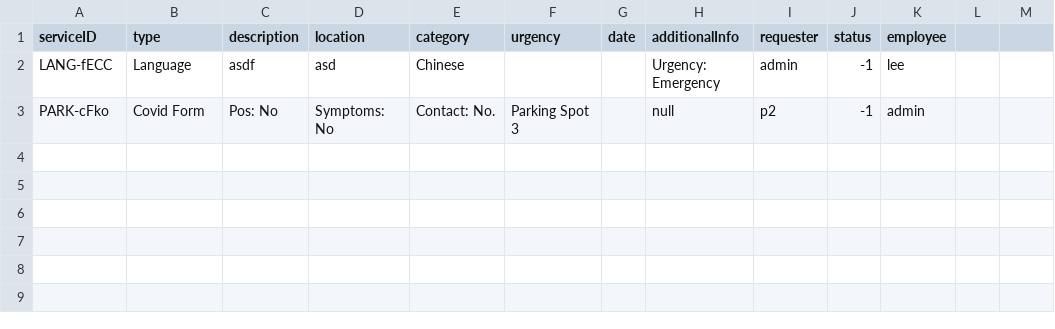
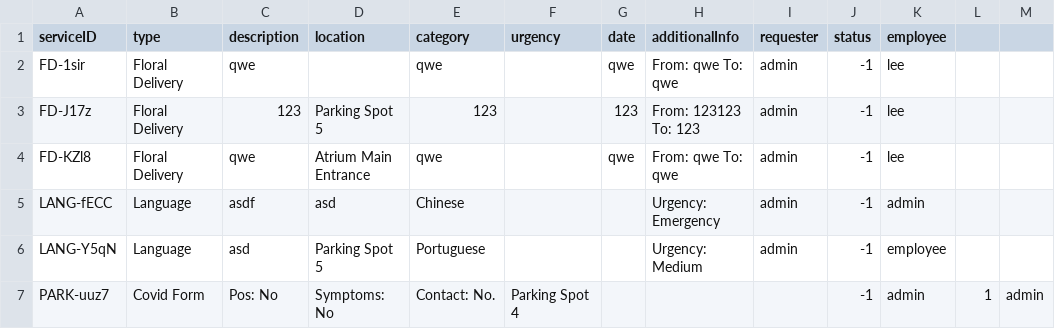
Before and after one commit to CS3733-C21-Team-Y/PrototypeApp, a CSV file: src/main/resources/edu/wpi/cs3733/c21/teamY/CSV/Services.csv, drawn as a sheet; addresses are those after the commit; the diff names each change by its address in the sheet, - before the commit and + after, or states it on an @@ line.

```diff
--- a/src/main/resources/edu/wpi/cs3733/c21/teamY/CSV/Services.csv
+++ b/src/main/resources/edu/wpi/cs3733/c21/teamY/CSV/Services.csv
+row 2: FD-1sir | Floral Delivery | qwe |  | qwe |  | qwe | From: qwe To: qwe | admin | -1 | lee
+row 3: FD-J17z | Floral Delivery | 123 | Parking Spot 5 | 123 |  | 123 | From: 123123 To: 123 | admin | -1 | lee
+row 4: FD-KZl8 | Floral Delivery | qwe | Atrium Main Entrance | qwe |  | qwe | From: qwe To: qwe | admin | -1 | lee
-K5 (employee): lee
+K5 (employee): admin
+row 6: LANG-Y5qN | Language | asd | Parking Spot 5 | Portuguese |  |  | Urgency: Medium | admin | -1 | employee
-A7 (serviceID): PARK-cFko
+A7 (serviceID): PARK-uuz7
-F7 (urgency): Parking Spot 3
+F7 (urgency): Parking Spot 4
-H7 (additionalInfo): null
+H7 (additionalInfo): (empty)
-I7 (requester): p2
+I7 (requester): (empty)
-L7: (empty)
+L7: 1
-M7: (empty)
+M7: admin
```
Also changed, not shown: 2 other files.
